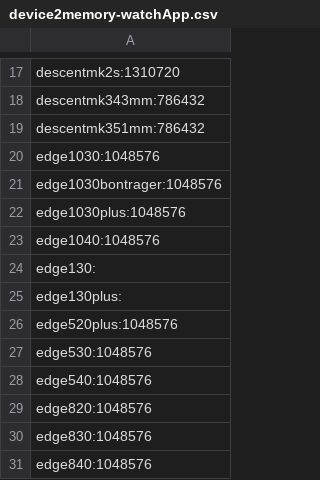
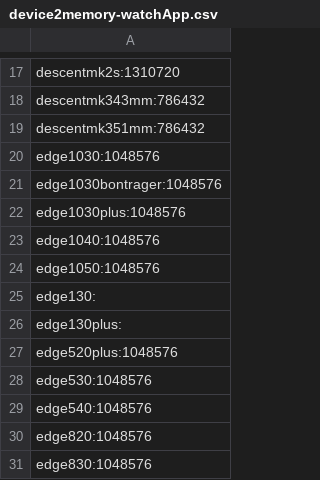
Before and after one commit to flocsy/garmin-dev-tools, a CSV file: csv/device2memory-watchApp.csv, drawn as a sheet; only a part is shown, gaps mark what is left out; the shorter side is filled out with more unchanged rows; the diff names each change by its address in the sheet, - before the commit and + after, or states it on an @@ line.

Commit message:
add edge1050

```diff
--- a/csv/device2memory-watchApp.csv
+++ b/csv/device2memory-watchApp.csv
+row 24: edge1050:1048576
```
Also changed, not shown: csv/device2all-versions.csv, csv/device2max-version.csv, 16 other files.
